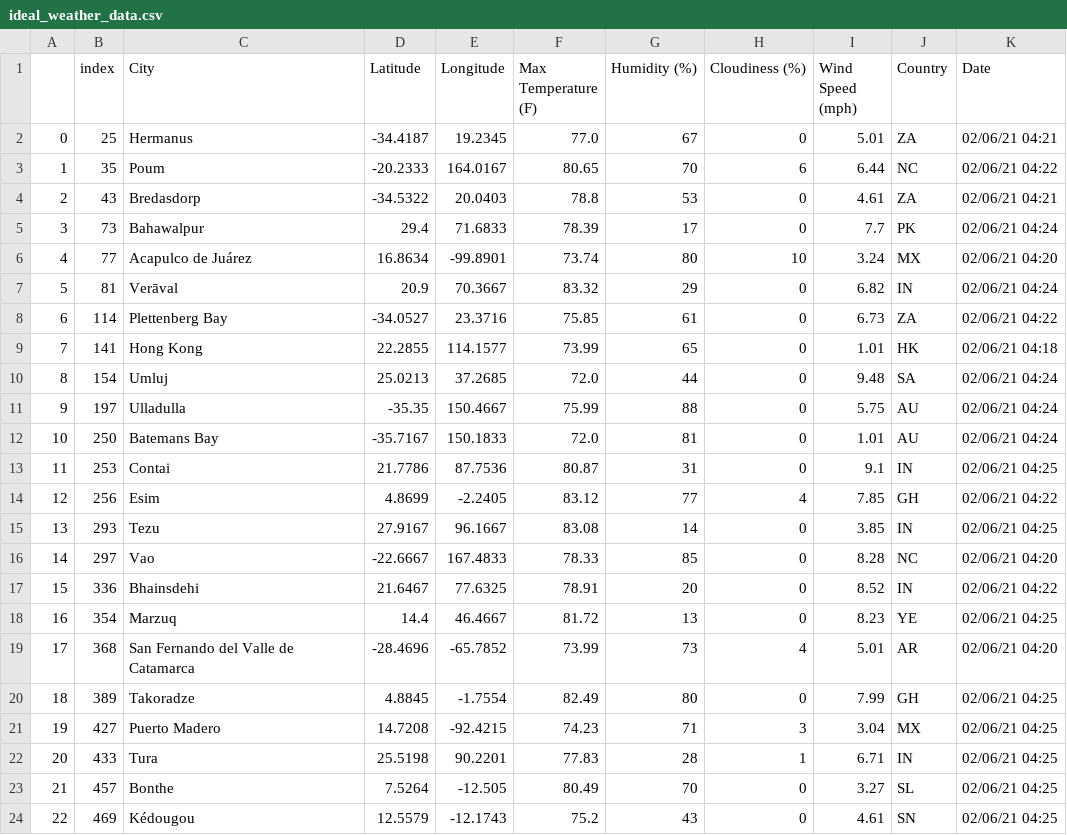
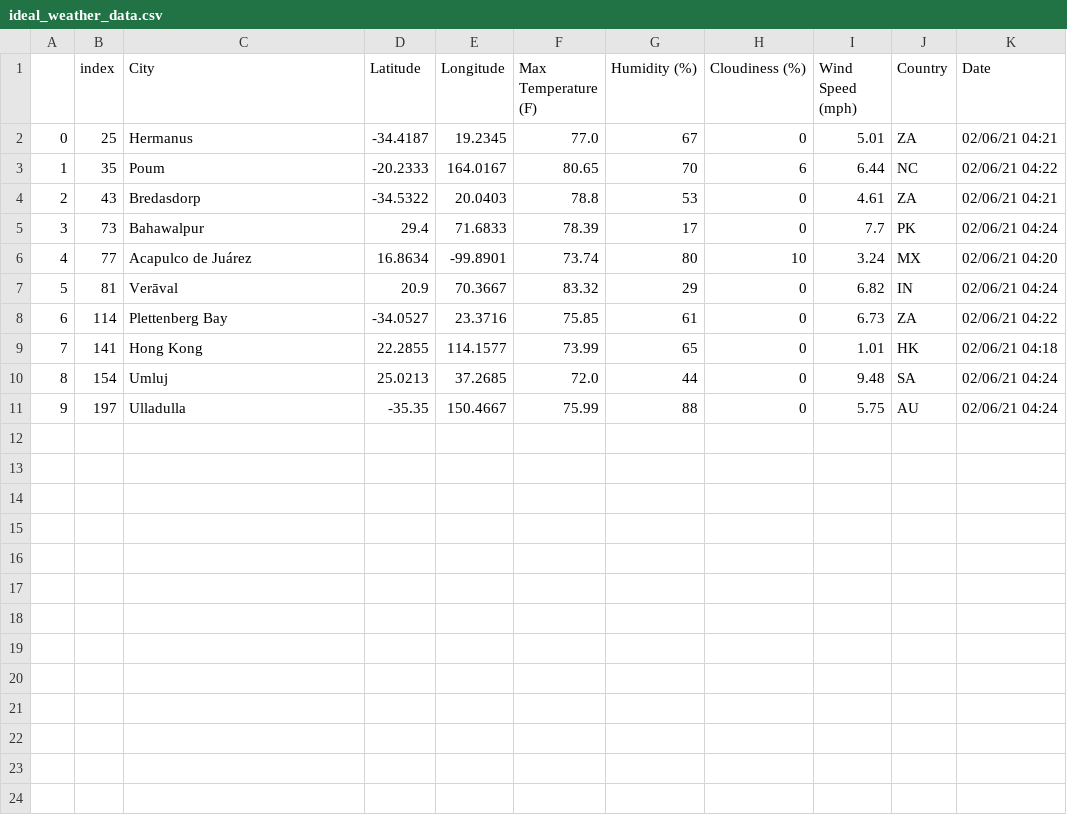
Before and after one commit to georgiafbi/python-api-challenge, a CSV file: output_data/ideal_weather_data.csv, drawn as a sheet; the diff names each change by its address in the sheet, - before the commit and + after, or states it on an @@ line.

```diff
--- a/output_data/ideal_weather_data.csv
+++ b/output_data/ideal_weather_data.csv
-row 12: 10 | 250 | Batemans Bay | -35.7167 | 150.1833 | 72.0 | 81 | 0 | 1.01 | AU | 02/06/21 04:24
-row 13: 11 | 253 | Contai | 21.7786 | 87.7536 | 80.87 | 31 | 0 | 9.1 | IN | 02/06/21 04:25
-row 14: 12 | 256 | Esim | 4.8699 | -2.2405 | 83.12 | 77 | 4 | 7.85 | GH | 02/06/21 04:22
-row 15: 13 | 293 | Tezu | 27.9167 | 96.1667 | 83.08 | 14 | 0 | 3.85 | IN | 02/06/21 04:25
-row 16: 14 | 297 | Vao | -22.6667 | 167.4833 | 78.33 | 85 | 0 | 8.28 | NC | 02/06/21 04:20
-row 17: 15 | 336 | Bhainsdehi | 21.6467 | 77.6325 | 78.91 | 20 | 0 | 8.52 | IN | 02/06/21 04:22
-row 18: 16 | 354 | Marzuq | 14.4 | 46.4667 | 81.72 | 13 | 0 | 8.23 | YE | 02/06/21 04:25
-row 19: 17 | 368 | San Fernando del Valle de Catamarca | -28.4696 | -65.7852 | 73.99 | 73 | 4 | 5.01 | AR | 02/06/21 04:20
-row 20: 18 | 389 | Takoradze | 4.8845 | -1.7554 | 82.49 | 80 | 0 | 7.99 | GH | 02/06/21 04:25
-row 21: 19 | 427 | Puerto Madero | 14.7208 | -92.4215 | 74.23 | 71 | 3 | 3.04 | MX | 02/06/21 04:25
-row 22: 20 | 433 | Tura | 25.5198 | 90.2201 | 77.83 | 28 | 1 | 6.71 | IN | 02/06/21 04:25
-row 23: 21 | 457 | Bonthe | 7.5264 | -12.505 | 80.49 | 70 | 0 | 3.27 | SL | 02/06/21 04:25
-row 24: 22 | 469 | Kédougou | 12.5579 | -12.1743 | 75.2 | 43 | 0 | 4.61 | SN | 02/06/21 04:25
```
Also changed, not shown: output_data/hotel_data.csv, 9 other files.
